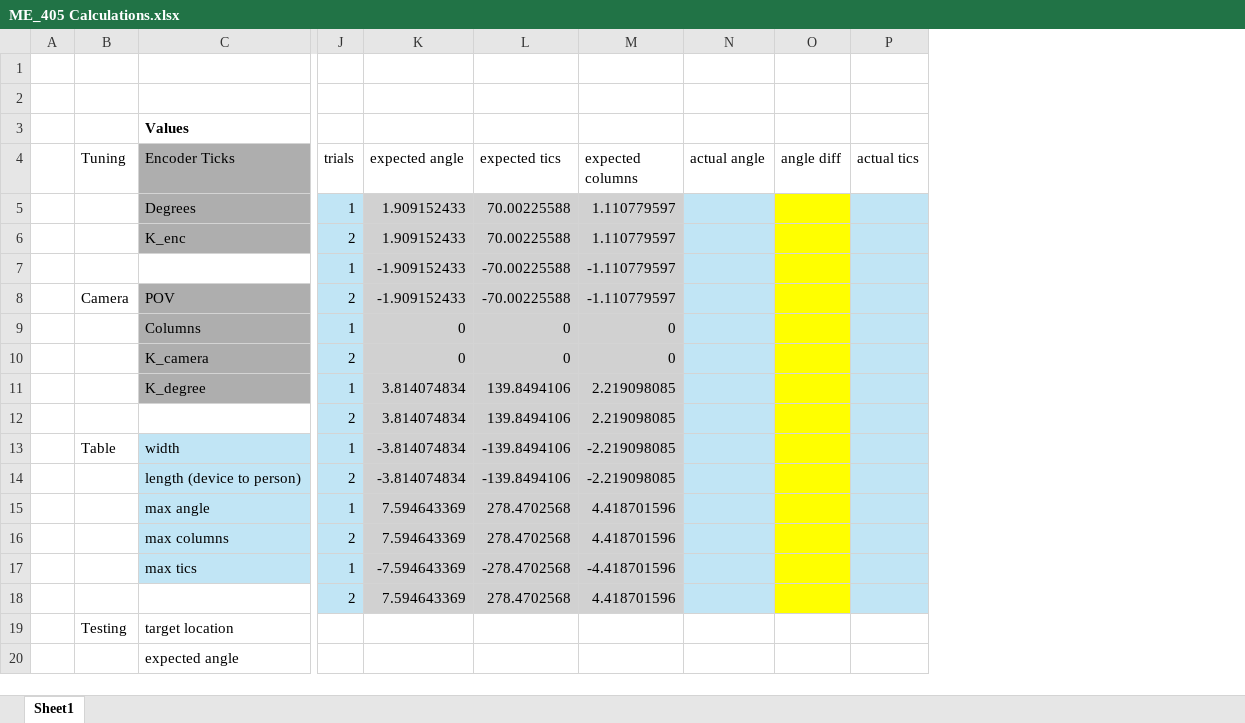
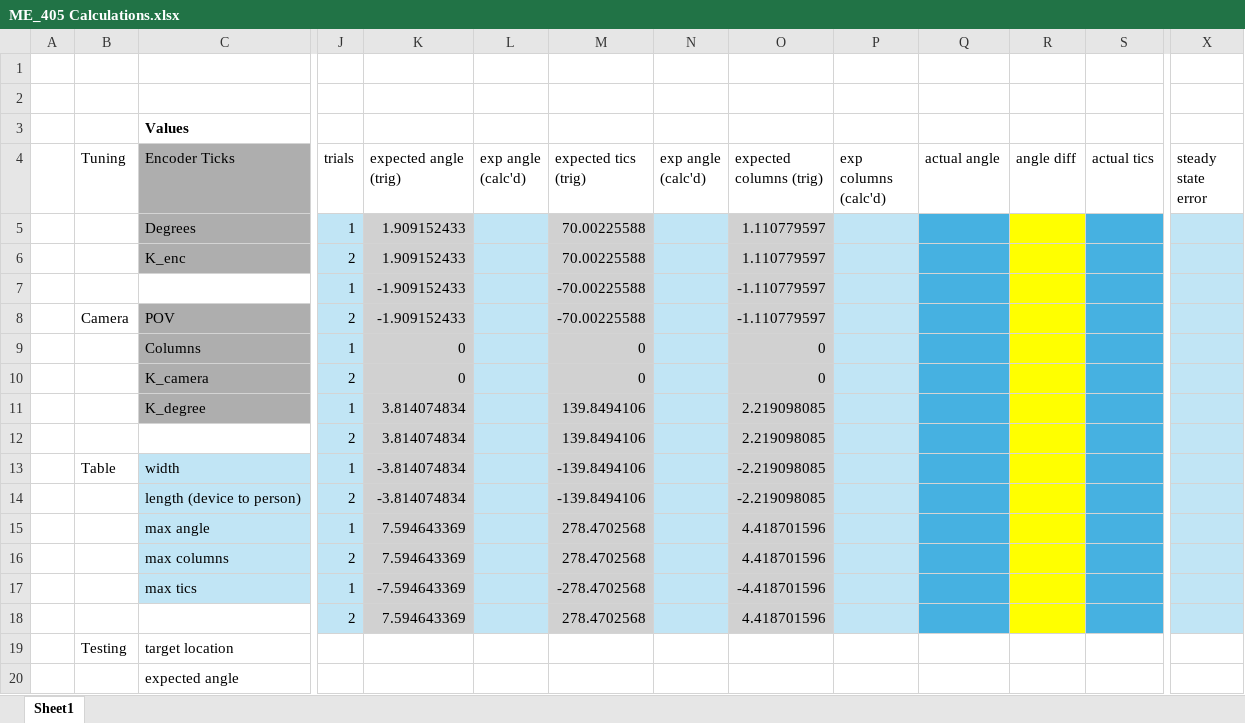
Before and after one commit to muldy7/Term-Project, an Excel workbook: ME_405 Calculations.xlsx, sheet Sheet1, drawn as a sheet; only a part is shown, gaps mark what is left out; values as stored, in another font and other column widths than the file's, no borders; addresses are those after the commit; the diff names each change by its address in the sheet, - before the commit and + after, or states it on an @@ line.

```diff
--- a/ME_405 Calculations.xlsx (sheet Sheet1)
+++ b/ME_405 Calculations.xlsx (sheet Sheet1)
+column L (exp angle (calc'd)), empty
+column N (exp angle (calc'd)), empty
+column P (exp columns (calc'd)), empty
+column X (steady state error), empty
-K4: expected angle
+K4: expected angle (trig)
-M4: expected tics
+M4: expected tics (trig)
-O4: expected columns
+O4: expected columns (trig)
-Q5:Q18 fill: #C1E5F5
+Q5:Q18 fill: #46B1E1
-S5:S18 fill: #C1E5F5
+S5:S18 fill: #46B1E1
```
Also changed, not shown: 1 other file.
